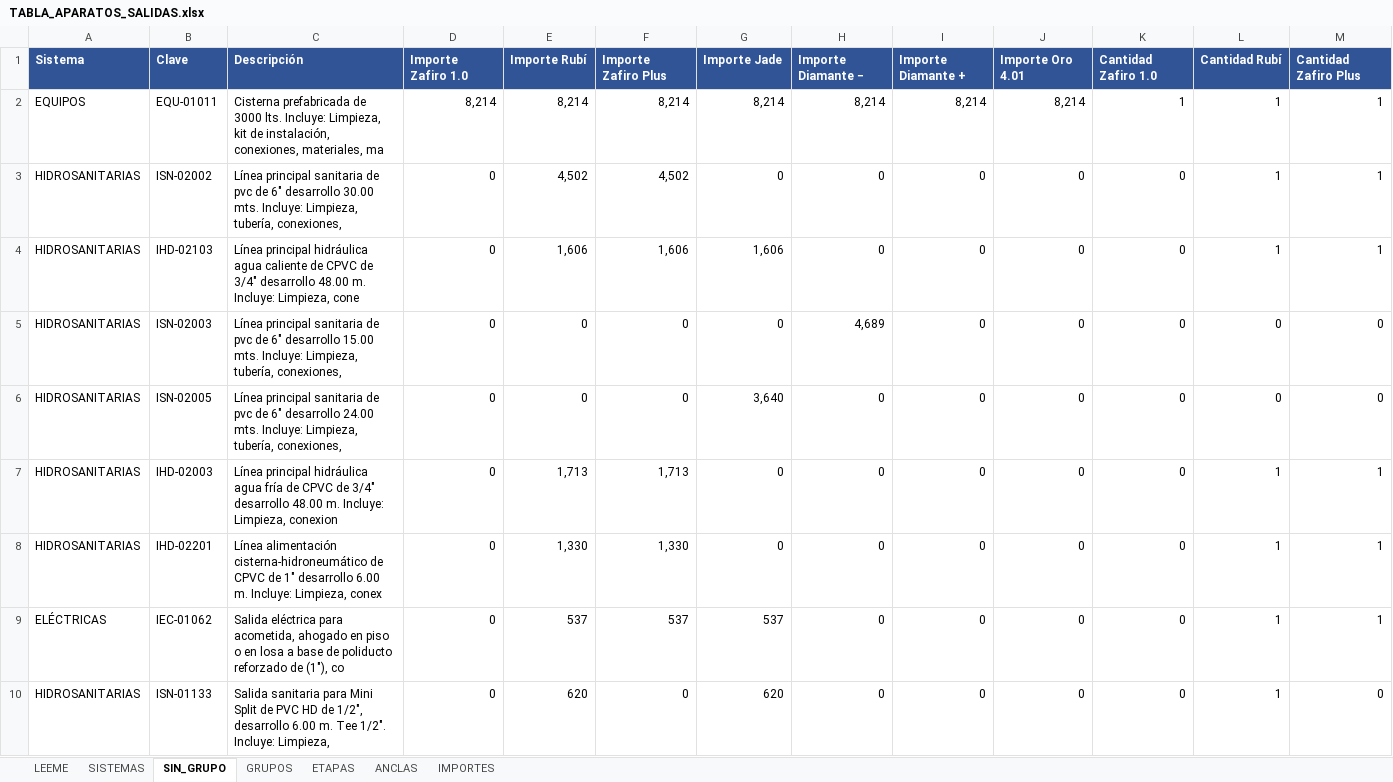
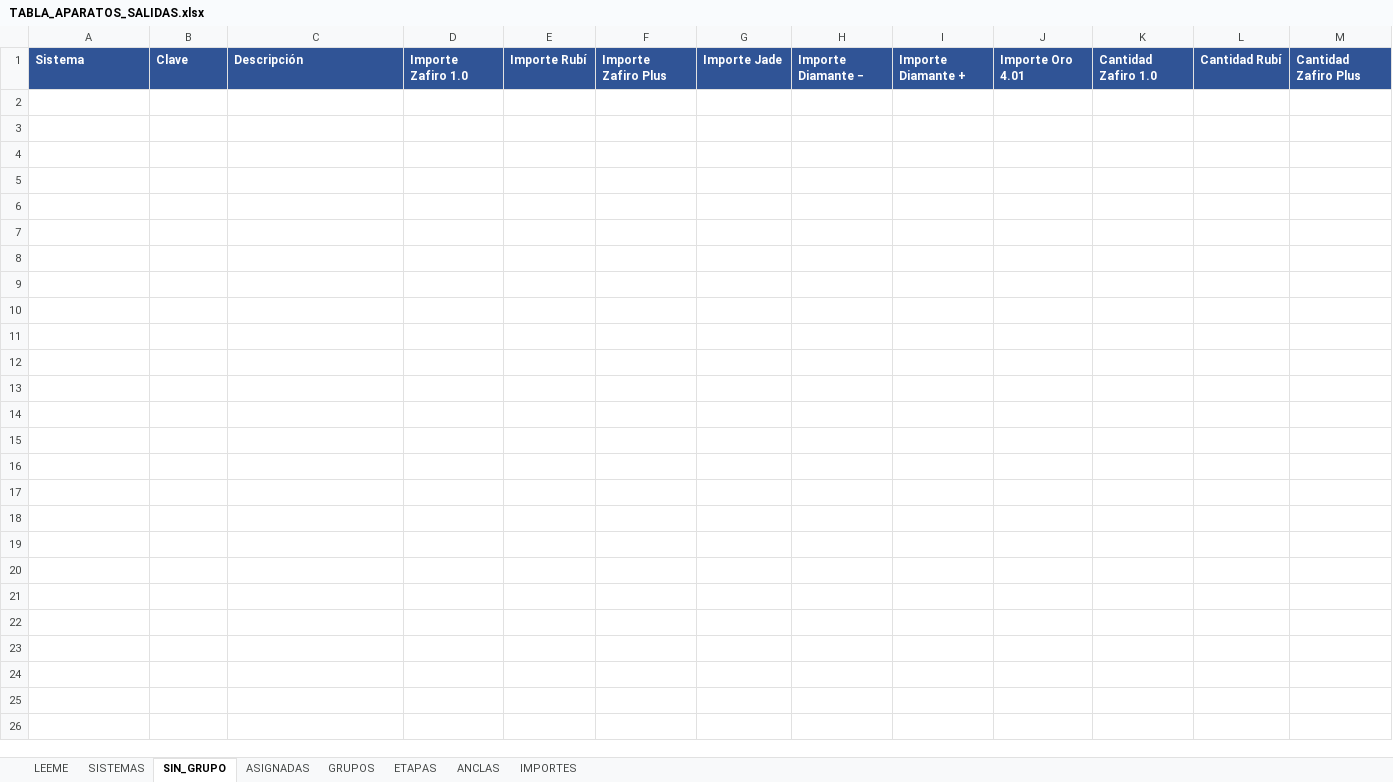
Before and after one commit to angelbar4ia-byte/CEREBRO-ERP-CONSTRUCCION, an Excel workbook: 1-mundo/fuentes/parametricos/TABLA_APARATOS_SALIDAS.xlsx, sheet SIN_GRUPO, drawn as a sheet; only a part is shown; values as stored, in another font and other column widths than the file's, no borders; rows hold the shown columns only; the diff covers the shown part only; the diff names each change by its address in the sheet, - before the commit and + after, or states it on an @@ line.

```diff
--- a/1-mundo/fuentes/parametricos/TABLA_APARATOS_SALIDAS.xlsx (sheet SIN_GRUPO)
+++ b/1-mundo/fuentes/parametricos/TABLA_APARATOS_SALIDAS.xlsx (sheet SIN_GRUPO)
+sheet tab: ASIGNADAS
-row 2: EQUIPOS | EQU-01011 | Cisterna prefabricada de 3000 lts. Incluye: Limpieza, kit de instalación, conexiones, materiales, ma | 8,214 | 8,214 | 8,214 | 8,214 | 8,214 | 8,214 | 8,214 | 1 | 1 | 1
-row 3: HIDROSANITARIAS | ISN-02002 | Línea principal sanitaria de pvc de 6" desarrollo 30.00 mts. Incluye: Limpieza, tubería, conexiones, | 0 | 4,502 | 4,502 | 0 | 0 | 0 | 0 | 0 | 1 | 1
-row 4: HIDROSANITARIAS | IHD-02103 | Línea principal hidráulica agua caliente de CPVC de 3/4" desarrollo 48.00 m. Incluye: Limpieza, cone | 0 | 1,606 | 1,606 | 1,606 | 0 | 0 | 0 | 0 | 1 | 1
-row 5: HIDROSANITARIAS | ISN-02003 | Línea principal sanitaria de pvc de 6" desarrollo 15.00 mts. Incluye: Limpieza, tubería, conexiones, | 0 | 0 | 0 | 0 | 4,689 | 0 | 0 | 0 | 0 | 0
-row 6: HIDROSANITARIAS | ISN-02005 | Línea principal sanitaria de pvc de 6" desarrollo 24.00 mts. Incluye: Limpieza, tubería, conexiones, | 0 | 0 | 0 | 3,640 | 0 | 0 | 0 | 0 | 0 | 0
-row 7: HIDROSANITARIAS | IHD-02003 | Línea principal hidráulica agua fría de CPVC de 3/4" desarrollo 48.00 m. Incluye: Limpieza, conexion | 0 | 1,713 | 1,713 | 0 | 0 | 0 | 0 | 0 | 1 | 1
-row 8: HIDROSANITARIAS | IHD-02201 | Línea alimentación cisterna-hidroneumático de CPVC de 1" desarrollo 6.00 m. Incluye: Limpieza, conex | 0 | 1,330 | 1,330 | 0 | 0 | 0 | 0 | 0 | 1 | 1
-row 9: ELÉCTRICAS | IEC-01062 | Salida eléctrica para acometida, ahogado en piso o en losa a base de poliducto reforzado de (1"), co | 0 | 537 | 537 | 537 | 0 | 0 | 0 | 0 | 1 | 1
-row 10: HIDROSANITARIAS | ISN-01133 | Salida sanitaria para Mini Split de PVC HD de 1/2", desarrollo 6.00 m. Tee 1/2". Incluye: Limpieza, | 0 | 620 | 0 | 620 | 0 | 0 | 0 | 0 | 1 | 0
```
Also changed, not shown: 10 removed rows elsewhere in this sheet, sheet ETAPAS, sheet SISTEMAS, sheet IMPORTES, sheet LEEME, formulas that keep their value, 5 other files.
